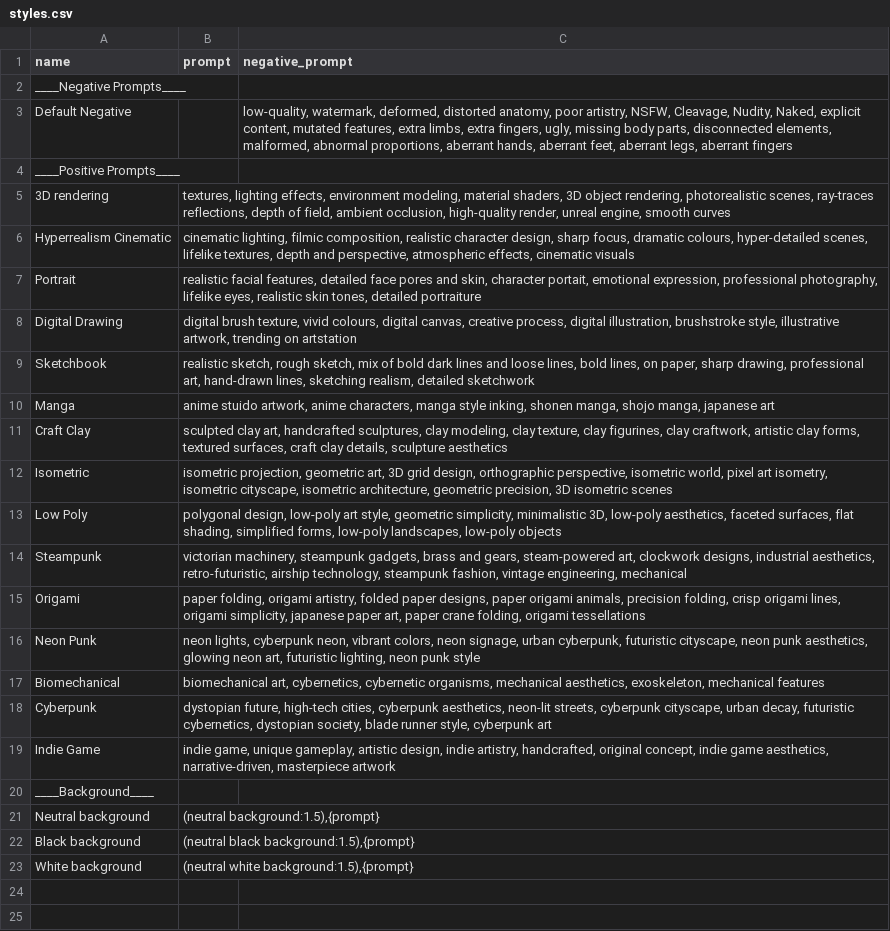
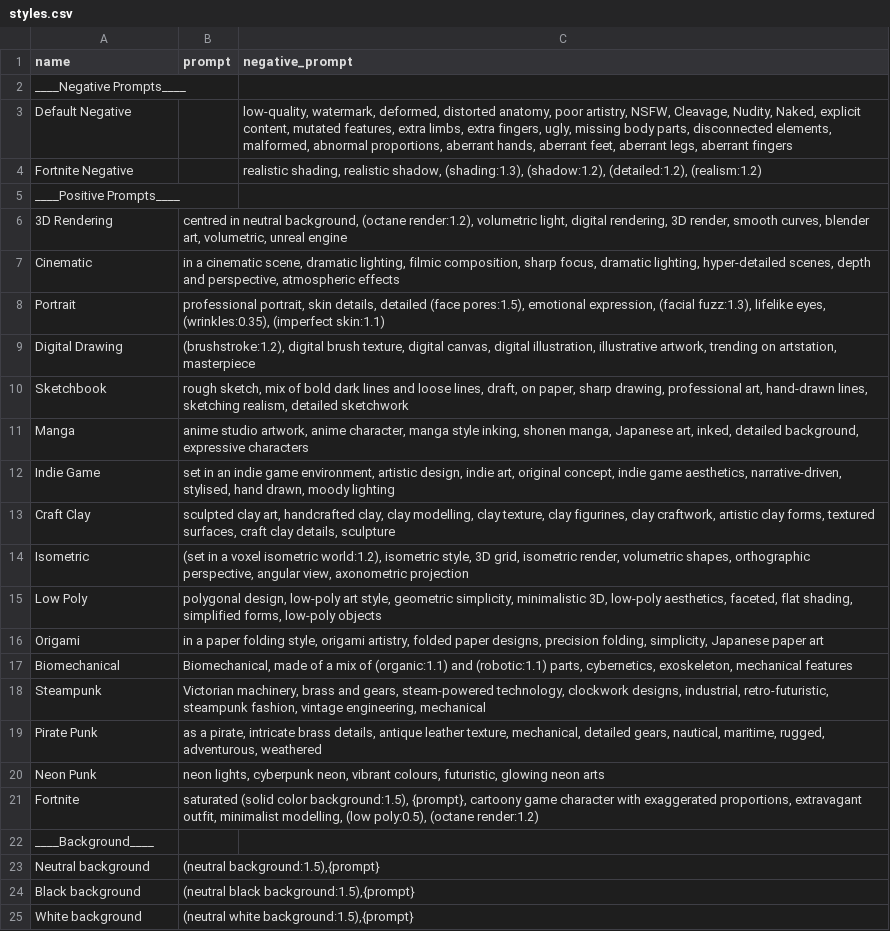
Before and after one commit to Nayrobie/Image_Scripts, a CSV file: styles.csv, drawn as a sheet; removed rows and columns are numbered as before the commit, all else as after; the diff names each change by its address in the sheet, - before the commit and + after, or states it on an @@ line.

Commit message:
added Fortnite style

```diff
--- a/styles.csv
+++ b/styles.csv
+row 4: Fortnite Negative |  | realistic shading, realistic shadow, (shading:1.3), (shadow:1.2), (detailed:1.2), (realism:1.2)
-A6 (name): 3D rendering
+A6 (name): 3D Rendering
-B6 (prompt): textures, lighting effects, environment modeling, material shaders, 3D object rendering, photorealistic scenes, ray-traces reflections, depth of field, ambient occlusion, high-quality render, unreal engine, smooth curves
+B6 (prompt): centred in neutral background, (octane render:1.2), volumetric light, digital rendering, 3D render, smooth curves, blender art, volumetric, unreal engine
-row 6: Hyperrealism Cinematic | cinematic lighting, filmic composition, realistic character design, sharp focus, dramatic colours, hyper-detailed scenes, lifelike textures, depth and perspective, atmospheric effects, cinematic visuals
+row 7: Cinematic | in a cinematic scene, dramatic lighting, filmic composition, sharp focus, dramatic lighting, hyper-detailed scenes, depth and perspective, atmospheric effects
-B8 (prompt): realistic facial features, detailed face pores and skin, character portait, emotional expression, professional photography, lifelike eyes, realistic skin tones, detailed portraiture
+B8 (prompt): professional portrait, skin details, detailed (face pores:1.5), emotional expression, (facial fuzz:1.3), lifelike eyes, (wrinkles:0.35), (imperfect skin:1.1)
-B9 (prompt): digital brush texture, vivid colours, digital canvas, creative process, digital illustration, brushstroke style, illustrative artwork, trending on artstation
+B9 (prompt): (brushstroke:1.2), digital brush texture, digital canvas, digital illustration, illustrative artwork, trending on artstation, masterpiece
-B10 (prompt): realistic sketch, rough sketch, mix of bold dark lines and loose lines, bold lines, on paper,…
+B10 (prompt): rough sketch, mix of bold dark lines and loose lines, draft, on paper,…
-B11 (prompt): anime stuido artwork, anime characters, manga style inking, shonen manga, shojo manga, japanese art
+B11 (prompt): anime studio artwork, anime character, manga style inking, shonen manga, Japanese art, inked, detailed background, expressive characters
+row 12: Indie Game | set in an indie game environment, artistic design, indie art, original concept, indie game aesthetics, narrative-driven, stylised, hand drawn, moody lighting
-B13 (prompt): …art, handcrafted sculptures, clay modeling, clay texture, clay figurines, clay craftwork, artistic clay forms, textured surfaces, craft clay details, sculpture aesthetics
+B13 (prompt): …art, handcrafted clay, clay modelling, clay texture, clay figurines, clay craftwork, artistic clay forms, textured surfaces, craft clay details, sculpture
-B14 (prompt): isometric projection, geometric art, 3D grid design, orthographic perspective, isometric world, pixel art isometry, isometric cityscape, isometric architecture, geometric precision, 3D isometric scenes
+B14 (prompt): (set in a voxel isometric world:1.2), isometric style, 3D grid, isometric render, volumetric shapes, orthographic perspective, angular view, axonometric projection
-B15 (prompt): …low-poly aesthetics, faceted surfaces, flat shading, simplified forms, low-poly landscapes, low-poly objects
+B15 (prompt): …low-poly aesthetics, faceted, flat shading, simplified forms, low-poly objects
-row 14: Steampunk | victorian machinery, steampunk gadgets, brass and gears, steam-powered art, clockwork designs, industrial aesthetics, retro-futuristic, airship technology, steampunk fashion, vintage engineering, mechanical
-B16 (prompt): paper folding, origami artistry, folded paper designs, paper origami animals, precision folding, crisp origami lines, origami simplicity, japanese paper art, paper crane folding, origami tessellations
+B16 (prompt): in a paper folding style, origami artistry, folded paper designs, precision folding, simplicity, Japanese paper art
+row 17: Biomechanical | Biomechanical, made of a mix of (organic:1.1) and (robotic:1.1) parts, cybernetics, exoskeleton, mechanical features
+row 18: Steampunk | Victorian machinery, brass and gears, steam-powered technology, clockwork designs, industrial, retro-futuristic, steampunk fashion, vintage engineering, mechanical
+row 19: Pirate Punk | as a pirate, intricate brass details, antique leather texture, mechanical, detailed gears, nautical, maritime, rugged, adventurous, weathered
-B20 (prompt): …neon, vibrant colors, neon signage, urban cyberpunk, futuristic cityscape, neon punk aesthetics, glowing neon art, futuristic lighting, neon punk style
+B20 (prompt): …neon, vibrant colours, futuristic, glowing neon arts
-row 17: Biomechanical | biomechanical art, cybernetics, cybernetic organisms, mechanical aesthetics, exoskeleton, mechanical features
-row 18: Cyberpunk | dystopian future, high-tech cities, cyberpunk aesthetics, neon-lit streets, cyberpunk cityscape, urban decay, futuristic cybernetics, dystopian society, blade runner style, cyberpunk art
-row 19: Indie Game | indie game, unique gameplay, artistic design, indie artistry, handcrafted, original concept, indie game aesthetics, narrative-driven, masterpiece artwork
+row 21: Fortnite | saturated (solid color background:1.5), {prompt}, cartoony game character with exaggerated proportions, extravagant outfit, minimalist modelling, (low poly:0.5), (octane render:1.2)
```
Also changed, not shown: 1 other file.
